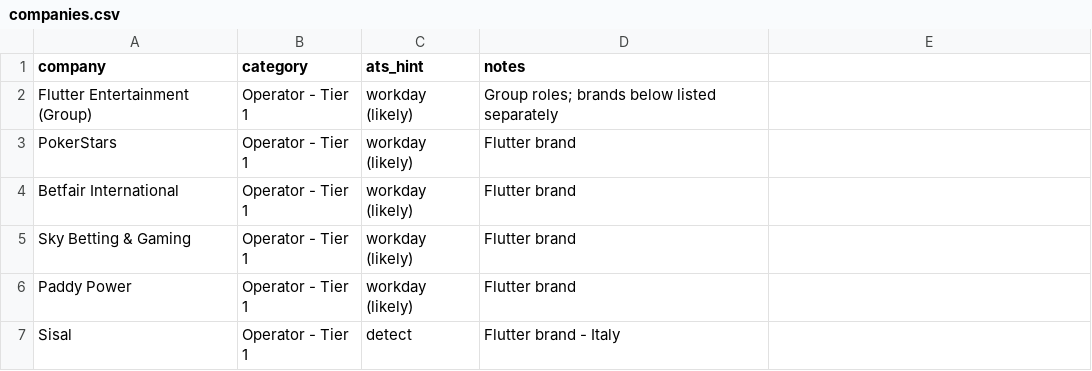
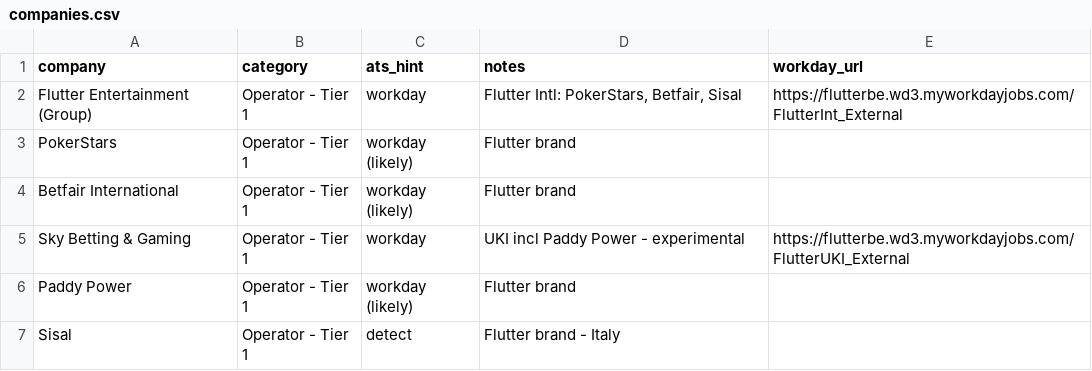
Before and after one commit to cram-co/role-radar, a CSV file: companies.csv, drawn as a sheet; only a part is shown.

Commit message:
Update companies.csv

```diff
--- a/companies.csv
+++ b/companies.csv
@@ -1,6 +1,6 @@
-company,category,ats_hint,notes
-Flutter Entertainment (Group),Operator - Tier 1,workday (likely),"Group roles; brands below listed separately"
+company,category,ats_hint,notes,workday_url
+Flutter Entertainment (Group),Operator - Tier 1,workday,"Flutter Intl: PokerStars, Betfair, Sisal",https://flutterbe.wd3.myworkdayjobs.com/FlutterInt_External
 PokerStars,Operator - Tier 1,workday (likely),Flutter brand
 Betfair International,Operator - Tier 1,workday (likely),Flutter brand
-Sky Betting & Gaming,Operator - Tier 1,workday (likely),Flutter brand
+Sky Betting & Gaming,Operator - Tier 1,workday,"UKI incl Paddy Power - experimental",https://flutterbe.wd3.myworkdayjobs.com/FlutterUKI_External
 Paddy Power,Operator - Tier 1,workday (likely),Flutter brand
```
